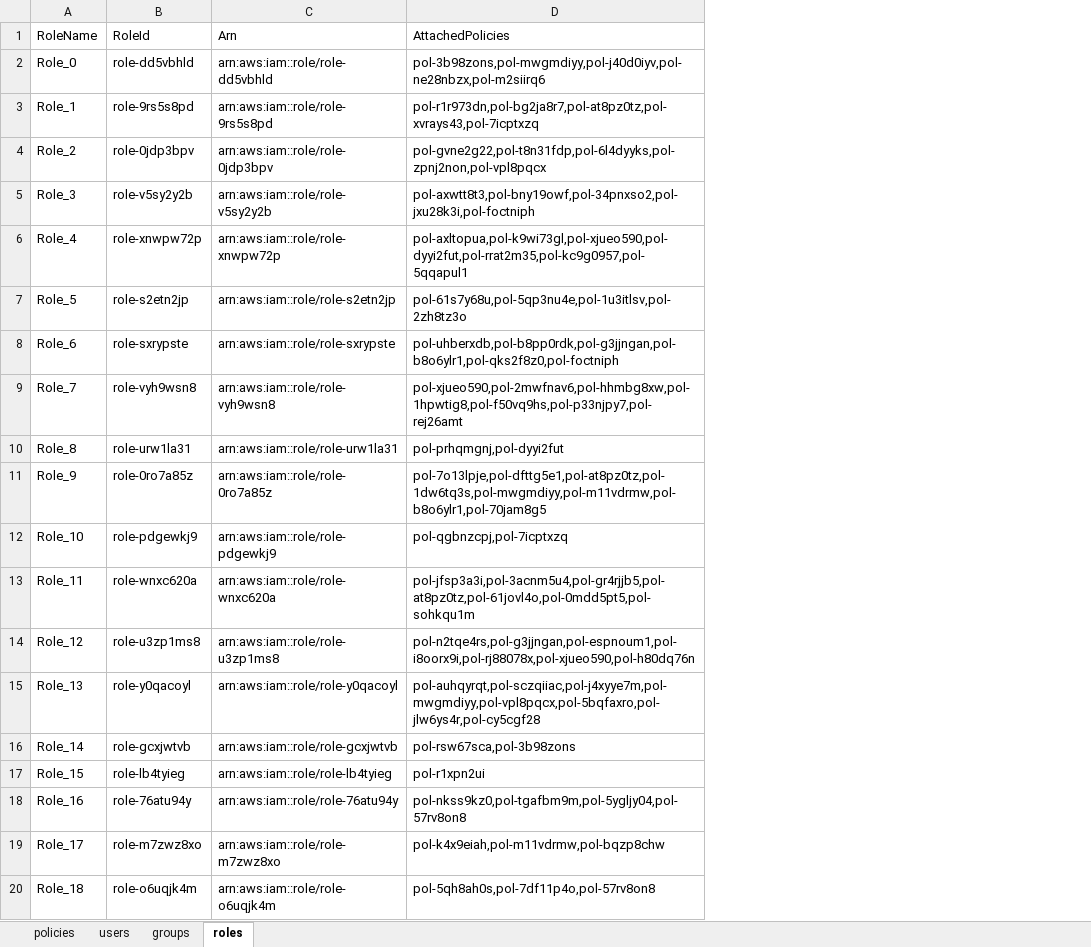
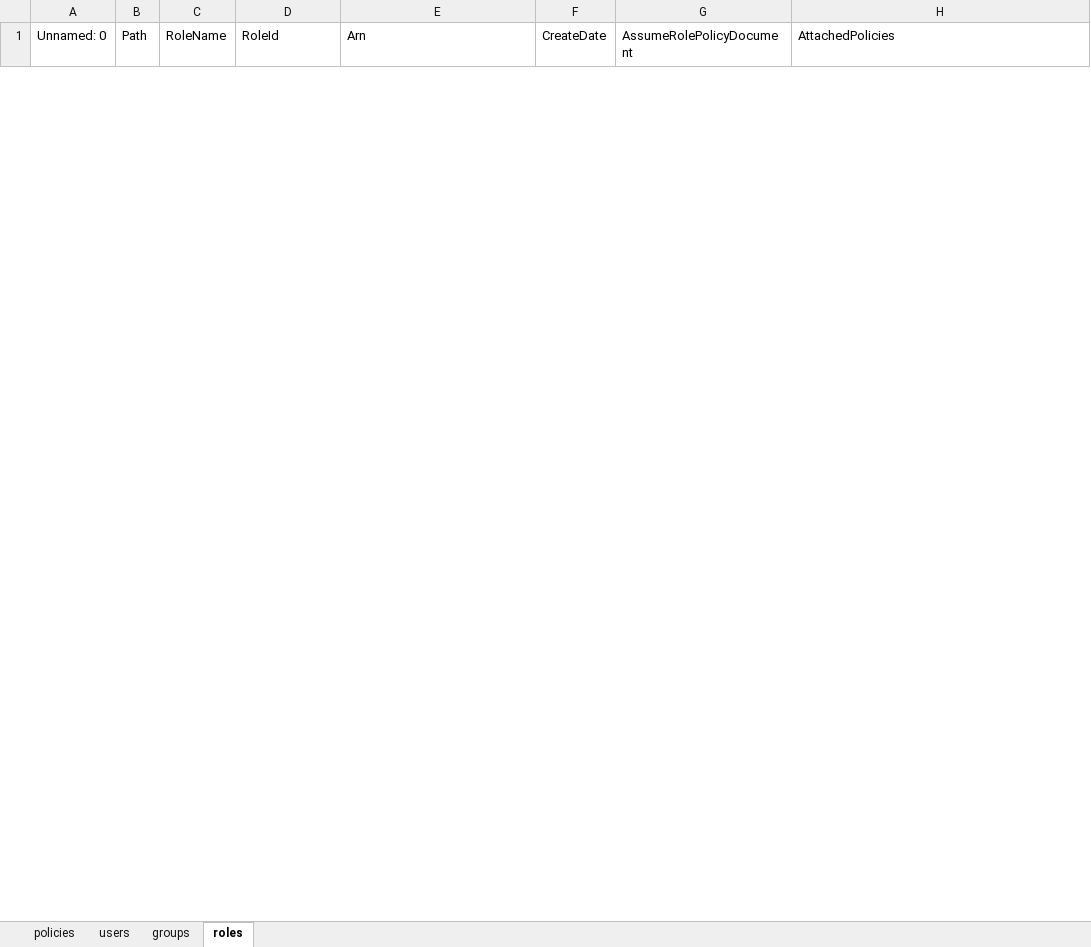
Before and after one commit to Kartik11082/CS6301-AnomalyDetectionProject, an Excel workbook: data/syntheticdataset/syntheticDataset.xlsx, sheet roles, drawn as a sheet; only a part is shown; values as stored, in another font and other column widths than the file's, no borders; table styles not drawn; removed rows and columns are numbered as before the commit, all else as after; the diff covers the shown part only; the diff names each change by its address in the sheet, - before the commit and + after, or states it on an @@ line.

```diff
--- a/data/syntheticdataset/syntheticDataset.xlsx (sheet roles)
+++ b/data/syntheticdataset/syntheticDataset.xlsx (sheet roles)
+column A (Unnamed: 0), empty
+column B (Path), empty
+column F (CreateDate), empty
+column G (AssumeRolePolicyDocument), empty
-row 2: Role_0 | role-dd5vbhld | arn:aws:iam::role/role-dd5vbhld | pol-3b98zons,pol-mwgmdiyy,pol-j40d0iyv,pol-ne28nbzx,pol-m2siirq6
-row 3: Role_1 | role-9rs5s8pd | arn:aws:iam::role/role-9rs5s8pd | pol-r1r973dn,pol-bg2ja8r7,pol-at8pz0tz,pol-xvrays43,pol-7icptxzq
-row 4: Role_2 | role-0jdp3bpv | arn:aws:iam::role/role-0jdp3bpv | pol-gvne2g22,pol-t8n31fdp,pol-6l4dyyks,pol-zpnj2non,pol-vpl8pqcx
-row 5: Role_3 | role-v5sy2y2b | arn:aws:iam::role/role-v5sy2y2b | pol-axwtt8t3,pol-bny19owf,pol-34pnxso2,pol-jxu28k3i,pol-foctniph
-row 6: Role_4 | role-xnwpw72p | arn:aws:iam::role/role-xnwpw72p | pol-axltopua,pol-k9wi73gl,pol-xjueo590,pol-dyyi2fut,pol-rrat2m35,pol-kc9g0957,pol-5qqapul1
-row 7: Role_5 | role-s2etn2jp | arn:aws:iam::role/role-s2etn2jp | pol-61s7y68u,pol-5qp3nu4e,pol-1u3itlsv,pol-2zh8tz3o
-row 8: Role_6 | role-sxrypste | arn:aws:iam::role/role-sxrypste | pol-uhberxdb,pol-b8pp0rdk,pol-g3jjngan,pol-b8o6ylr1,pol-qks2f8z0,pol-foctniph
-row 9: Role_7 | role-vyh9wsn8 | arn:aws:iam::role/role-vyh9wsn8 | pol-xjueo590,pol-2mwfnav6,pol-hhmbg8xw,pol-1hpwtig8,pol-f50vq9hs,pol-p33njpy7,pol-rej26amt
-row 10: Role_8 | role-urw1la31 | arn:aws:iam::role/role-urw1la31 | pol-prhqmgnj,pol-dyyi2fut
-row 11: Role_9 | role-0ro7a85z | arn:aws:iam::role/role-0ro7a85z | pol-7o13lpje,pol-dfttg5e1,pol-at8pz0tz,pol-1dw6tq3s,pol-mwgmdiyy,pol-m11vdrmw,pol-b8o6ylr1,pol-70jam8g5
-row 12: Role_10 | role-pdgewkj9 | arn:aws:iam::role/role-pdgewkj9 | pol-qgbnzcpj,pol-7icptxzq
-row 13: Role_11 | role-wnxc620a | arn:aws:iam::role/role-wnxc620a | pol-jfsp3a3i,pol-3acnm5u4,pol-gr4rjjb5,pol-at8pz0tz,pol-61jovl4o,pol-0mdd5pt5,pol-sohkqu1m
-row 14: Role_12 | role-u3zp1ms8 | arn:aws:iam::role/role-u3zp1ms8 | pol-n2tqe4rs,pol-g3jjngan,pol-espnoum1,pol-i8oorx9i,pol-rj88078x,pol-xjueo590,pol-h80dq76n
-row 15: Role_13 | role-y0qacoyl | arn:aws:iam::role/role-y0qacoyl | pol-auhqyrqt,pol-sczqiiac,pol-j4xyye7m,pol-mwgmdiyy,pol-vpl8pqcx,pol-5bqfaxro,pol-jlw6ys4r,pol-cy5cgf28
-row 16: Role_14 | role-gcxjwtvb | arn:aws:iam::role/role-gcxjwtvb | pol-rsw67sca,pol-3b98zons
-row 17: Role_15 | role-lb4tyieg | arn:aws:iam::role/role-lb4tyieg | pol-r1xpn2ui
-row 18: Role_16 | role-76atu94y | arn:aws:iam::role/role-76atu94y | pol-nkss9kz0,pol-tgafbm9m,pol-5ygljy04,pol-57rv8on8
-row 19: Role_17 | role-m7zwz8xo | arn:aws:iam::role/role-m7zwz8xo | pol-k4x9eiah,pol-m11vdrmw,pol-bqzp8chw
-row 20: Role_18 | role-o6uqjk4m | arn:aws:iam::role/role-o6uqjk4m | pol-5qh8ah0s,pol-7df11p4o,pol-57rv8on8
```
Also changed, not shown: 40 added rows and 11 removed rows elsewhere in this sheet, sheet policies, sheet users, sheet groups, 5 other files.
